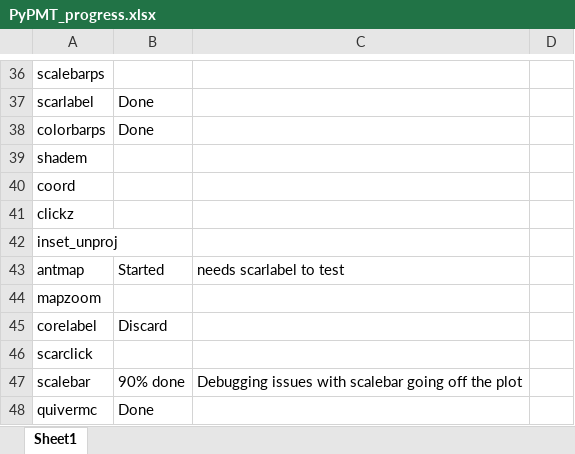
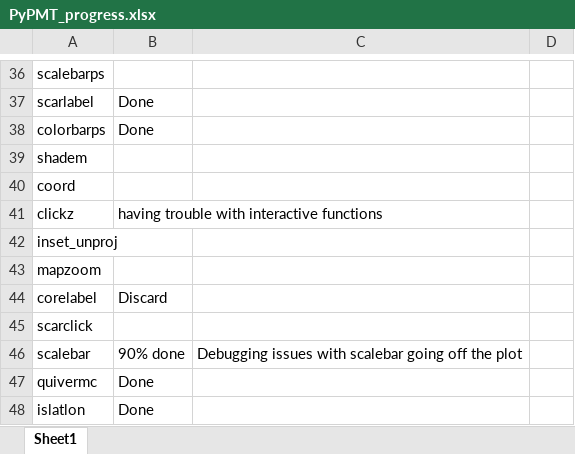
Before and after one commit to GatorGlaciology/PyPMT, an Excel workbook: PyPMT_progress.xlsx, sheet Sheet1, drawn as a sheet; only a part is shown, gaps mark what is left out; the shorter side is filled out with more unchanged rows; values as stored, in another font and other column widths than the file's, no borders; the diff names each change by its address in the sheet, - before the commit and + after, or states it on an @@ line.

Commit message:
Update PyPMT_progress.xlsx

```diff
--- a/PyPMT_progress.xlsx (sheet Sheet1)
+++ b/PyPMT_progress.xlsx (sheet Sheet1)
-B41: (empty)
+B41: having trouble with interactive functions
-row 43: antmap | Started | needs scarlabel to test
```
